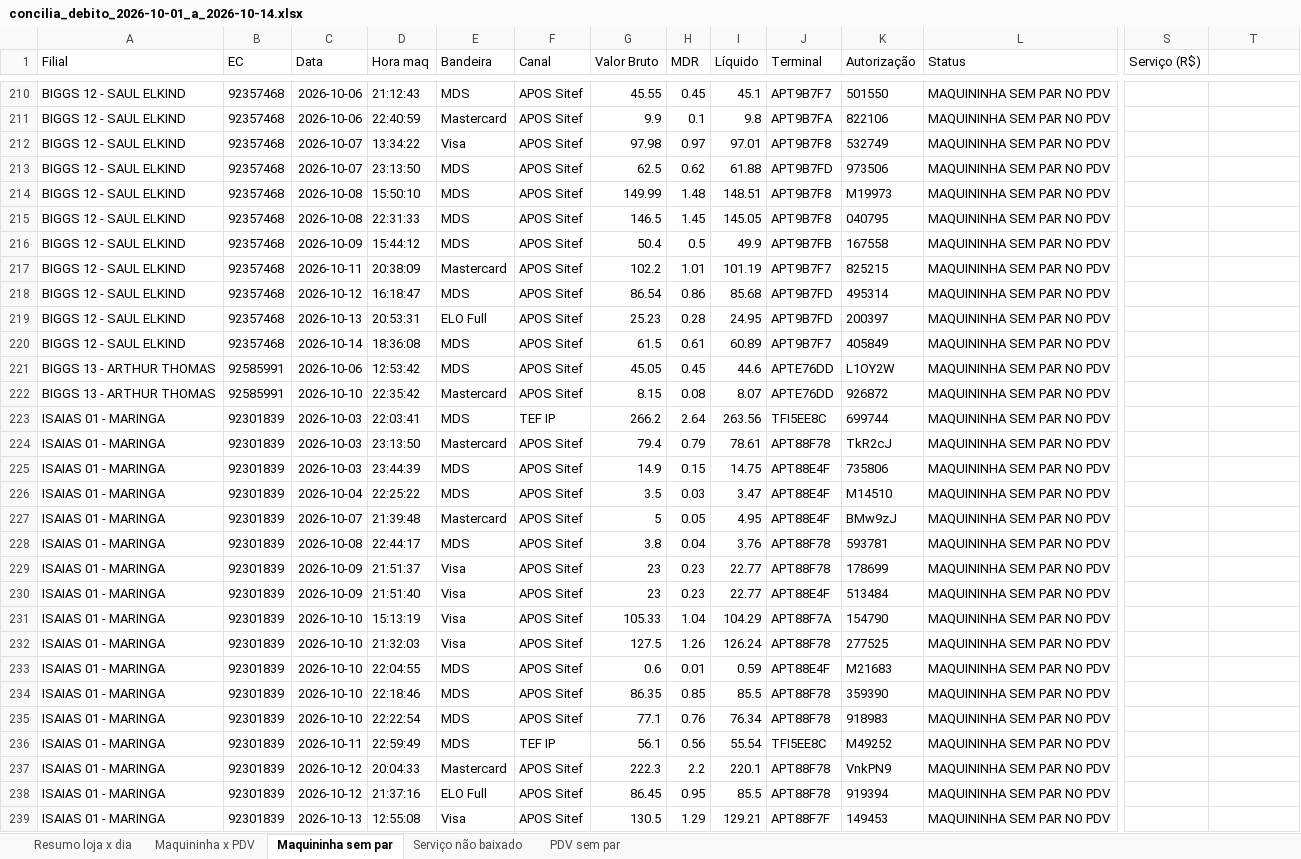
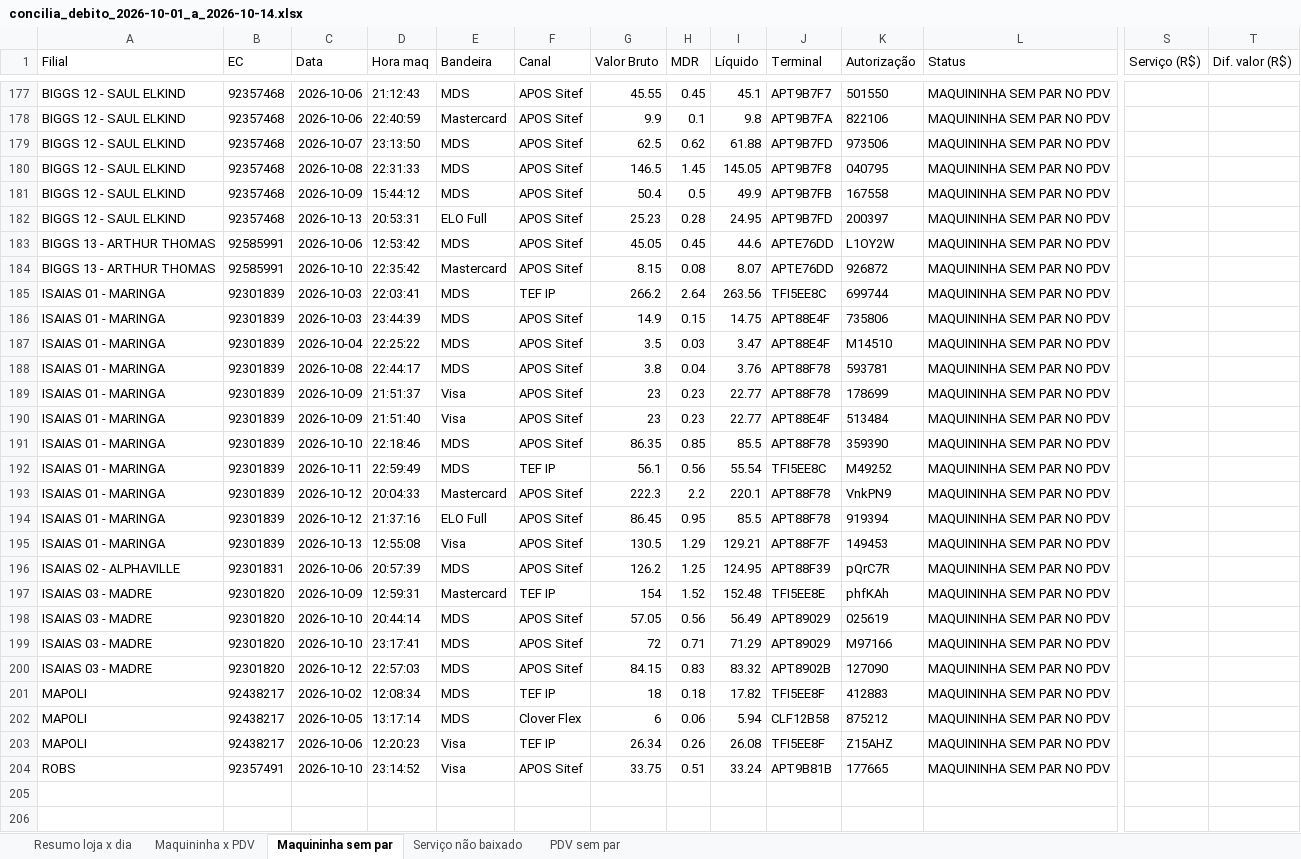
Before and after one commit to hylaryfarias/conciliacao-diaria, an Excel workbook: saida/concilia_debito_2026-10-01_a_2026-10-14.xlsx, sheet Maquininha sem par, drawn as a sheet; only a part is shown, gaps mark what is left out; the shorter side is filled out with more unchanged rows; values as stored, in another font and other column widths than the file's, no borders; rows hold the shown columns only; the diff covers the shown part only; the diff names each change by its address in the sheet, - before the commit and + after, or states it on an @@ line.

```diff
--- a/saida/concilia_debito_2026-10-01_a_2026-10-14.xlsx (sheet Maquininha sem par)
+++ b/saida/concilia_debito_2026-10-01_a_2026-10-14.xlsx (sheet Maquininha sem par)
-T1: (empty)
+T1: Dif. valor (R$)
-row 212: BIGGS 12 - SAUL ELKIND | 92357468 | 2026-10-07 | 13:34:22 | Visa | APOS Sitef | 97.98 | 0.97 | 97.01 | APT9B7F8 | 532749 | MAQUININHA SEM PAR NO PDV
-row 214: BIGGS 12 - SAUL ELKIND | 92357468 | 2026-10-08 | 15:50:10 | MDS | APOS Sitef | 149.99 | 1.48 | 148.51 | APT9B7F8 | M19973 | MAQUININHA SEM PAR NO PDV
-row 217: BIGGS 12 - SAUL ELKIND | 92357468 | 2026-10-11 | 20:38:09 | Mastercard | APOS Sitef | 102.2 | 1.01 | 101.19 | APT9B7F7 | 825215 | MAQUININHA SEM PAR NO PDV
-row 218: BIGGS 12 - SAUL ELKIND | 92357468 | 2026-10-12 | 16:18:47 | MDS | APOS Sitef | 86.54 | 0.86 | 85.68 | APT9B7FD | 495314 | MAQUININHA SEM PAR NO PDV
-row 220: BIGGS 12 - SAUL ELKIND | 92357468 | 2026-10-14 | 18:36:08 | MDS | APOS Sitef | 61.5 | 0.61 | 60.89 | APT9B7F7 | 405849 | MAQUININHA SEM PAR NO PDV
-row 224: ISAIAS 01 - MARINGA | 92301839 | 2026-10-03 | 23:13:50 | Mastercard | APOS Sitef | 79.4 | 0.79 | 78.61 | APT88F78 | TkR2cJ | MAQUININHA SEM PAR NO PDV
-row 227: ISAIAS 01 - MARINGA | 92301839 | 2026-10-07 | 21:39:48 | Mastercard | APOS Sitef | 5 | 0.05 | 4.95 | APT88E4F | BMw9zJ | MAQUININHA SEM PAR NO PDV
-row 231: ISAIAS 01 - MARINGA | 92301839 | 2026-10-10 | 15:13:19 | Visa | APOS Sitef | 105.33 | 1.04 | 104.29 | APT88F7A | 154790 | MAQUININHA SEM PAR NO PDV
-row 232: ISAIAS 01 - MARINGA | 92301839 | 2026-10-10 | 21:32:03 | Visa | APOS Sitef | 127.5 | 1.26 | 126.24 | APT88F78 | 277525 | MAQUININHA SEM PAR NO PDV
-row 233: ISAIAS 01 - MARINGA | 92301839 | 2026-10-10 | 22:04:55 | MDS | APOS Sitef | 0.6 | 0.01 | 0.59 | APT88E4F | M21683 | MAQUININHA SEM PAR NO PDV
-row 235: ISAIAS 01 - MARINGA | 92301839 | 2026-10-10 | 22:22:54 | MDS | APOS Sitef | 77.1 | 0.76 | 76.34 | APT88F78 | 918983 | MAQUININHA SEM PAR NO PDV
```
Also changed, not shown: 34 removed rows elsewhere in this sheet, sheet PDV sem par, sheet Maquininha x PDV, sheet Resumo loja x dia, sheet Serviço não baixado, saida/concilia_credito_2026-10-01_a_2026-10-14.xlsx, saida/concilia_cupom.xlsx, 9 other files.
